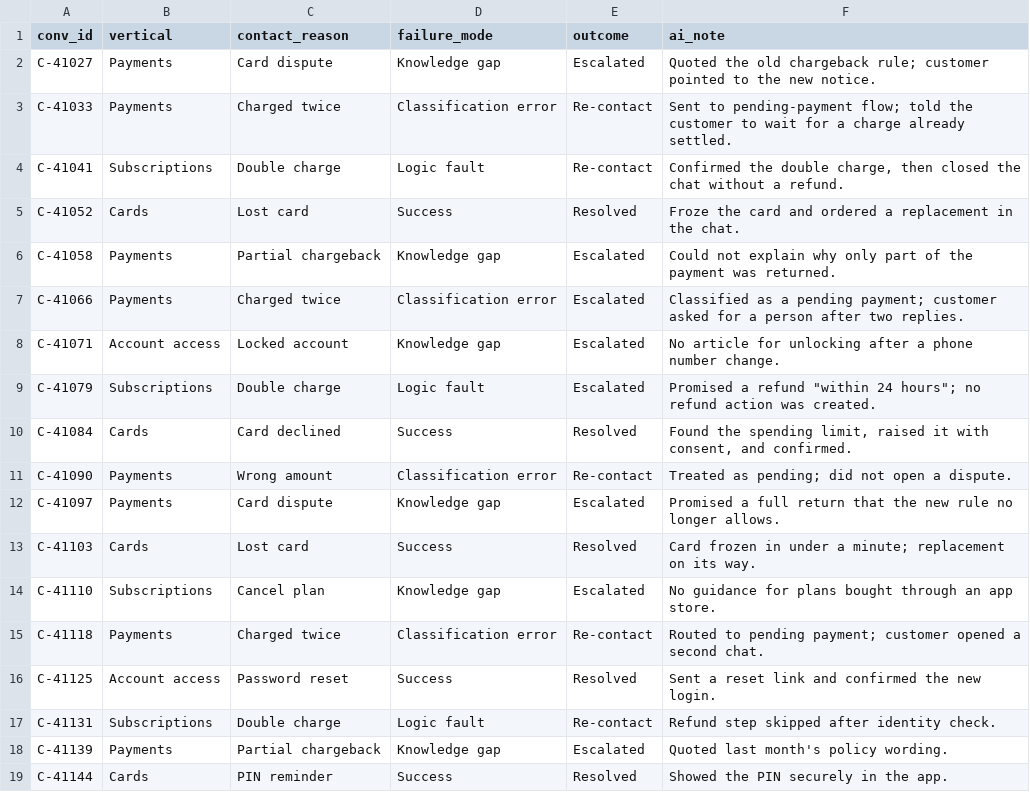
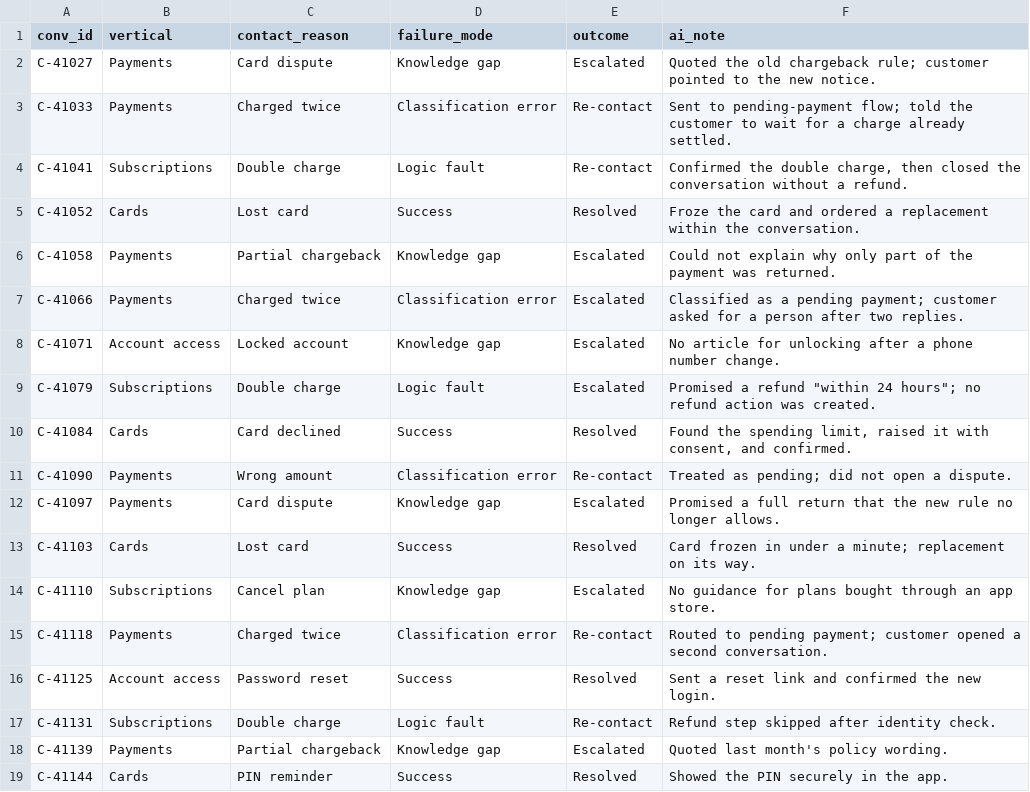
Before and after one commit to abellouisr/csat-copilot-dashboard, a CSV file: conversations.csv, drawn as a sheet.

```diff
--- a/conversations.csv
+++ b/conversations.csv
@@ -3,4 +3,4 @@ C-41027,Payments,Card dispute,Knowledge gap,Escalated,Quoted the old chargeback
 C-41033,Payments,Charged twice,Classification error,Re-contact,Sent to pending-payment flow; told the customer to wait for a charge already settled.
-C-41041,Subscriptions,Double charge,Logic fault,Re-contact,"Confirmed the double charge, then closed the chat without a refund."
-C-41052,Cards,Lost card,Success,Resolved,Froze the card and ordered a replacement in the chat.
+C-41041,Subscriptions,Double charge,Logic fault,Re-contact,"Confirmed the double charge, then closed the conversation without a refund."
+C-41052,Cards,Lost card,Success,Resolved,Froze the card and ordered a replacement within the conversation.
 C-41058,Payments,Partial chargeback,Knowledge gap,Escalated,Could not explain why only part of the payment was returned.
@@ -14,3 +14,3 @@ C-41103,Cards,Lost card,Success,Resolved,Card frozen in under a minute; replacem
 C-41110,Subscriptions,Cancel plan,Knowledge gap,Escalated,No guidance for plans bought through an app store.
-C-41118,Payments,Charged twice,Classification error,Re-contact,Routed to pending payment; customer opened a second chat.
+C-41118,Payments,Charged twice,Classification error,Re-contact,Routed to pending payment; customer opened a second conversation.
 C-41125,Account access,Password reset,Success,Resolved,Sent a reset link and confirmed the new login.
```
Also changed, not shown: bridge.csv, 2 other files.
